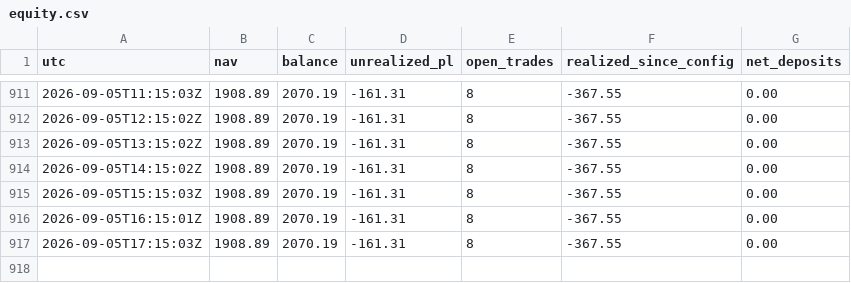
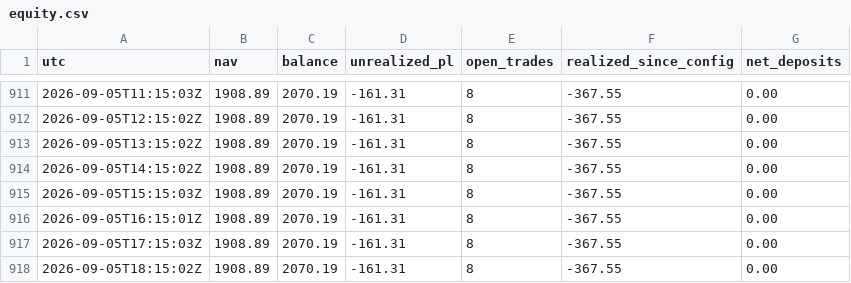
Before and after one commit to BrockStar3540/mr-scrooge-v6, a CSV file: livelog/equity.csv, drawn as a sheet; only a part is shown, gaps mark what is left out; the diff names each change by its address in the sheet, - before the commit and + after, or states it on an @@ line.

```diff
--- a/livelog/equity.csv
+++ b/livelog/equity.csv
+row 918: 2026-09-05T18:15:02Z | 1908.89 | 2070.19 | -161.31 | 8 | -367.55 | 0.00
```
Also changed, not shown: 1 other file.
